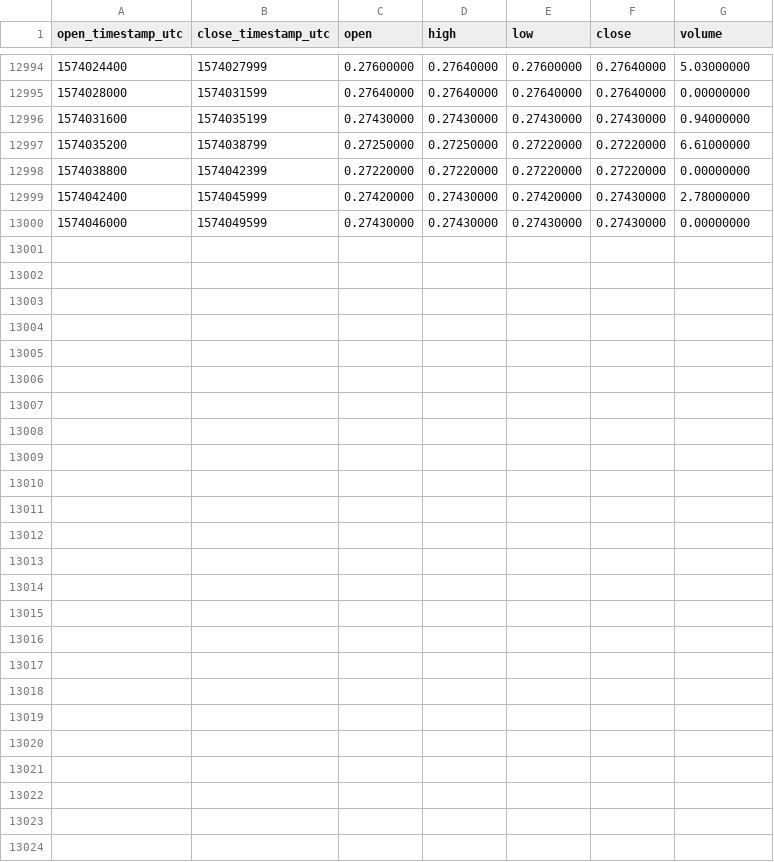
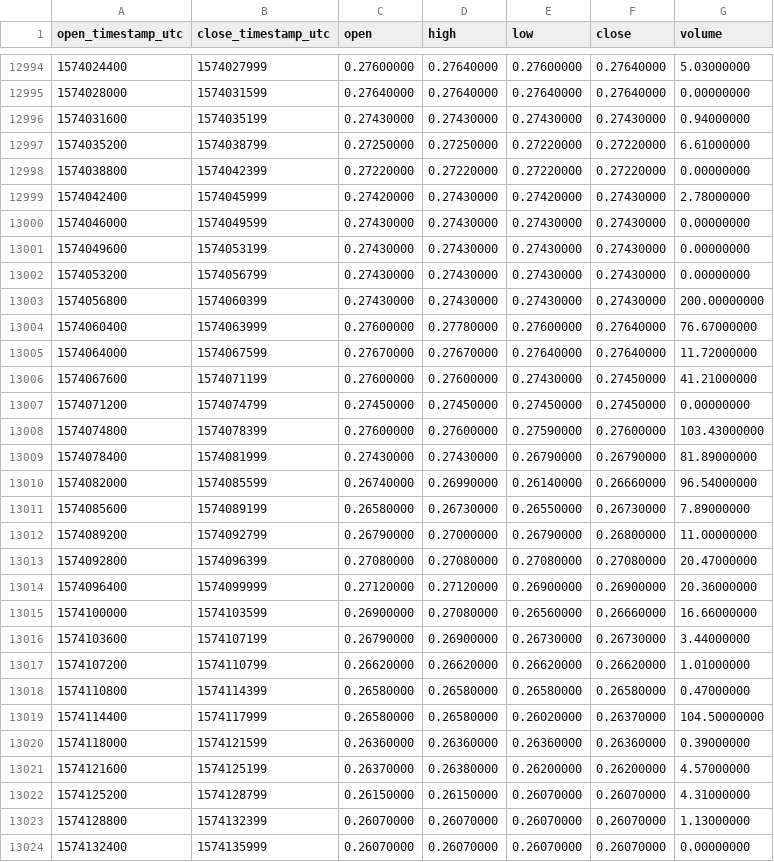
Before and after one commit to cryptobigbro/binance-ZENBNB, a CSV file: binance-ZENBNB-1h.csv, drawn as a sheet; only a part is shown, gaps mark what is left out.

Commit message:
Update OHLCV data.

```diff
--- a/binance-ZENBNB-1h.csv
+++ b/binance-ZENBNB-1h.csv
@@ -13000 +13000,25 @@ open_timestamp_utc,close_timestamp_utc,open,high,low,close,volume
 1574046000,1574049599,0.27430000,0.27430000,0.27430000,0.27430000,0.00000000
+1574049600,1574053199,0.27430000,0.27430000,0.27430000,0.27430000,0.00000000
+1574053200,1574056799,0.27430000,0.27430000,0.27430000,0.27430000,0.00000000
+1574056800,1574060399,0.27430000,0.27430000,0.27430000,0.27430000,200.00000000
+1574060400,1574063999,0.27600000,0.27780000,0.27600000,0.27640000,76.67000000
+1574064000,1574067599,0.27670000,0.27670000,0.27640000,0.27640000,11.72000000
+1574067600,1574071199,0.27600000,0.27600000,0.27430000,0.27450000,41.21000000
+1574071200,1574074799,0.27450000,0.27450000,0.27450000,0.27450000,0.00000000
+1574074800,1574078399,0.27600000,0.27600000,0.27590000,0.27600000,103.43000000
+1574078400,1574081999,0.27430000,0.27430000,0.26790000,0.26790000,81.89000000
+1574082000,1574085599,0.26740000,0.26990000,0.26140000,0.26660000,96.54000000
+1574085600,1574089199,0.26580000,0.26730000,0.26550000,0.26730000,7.89000000
+1574089200,1574092799,0.26790000,0.27000000,0.26790000,0.26800000,11.00000000
+1574092800,1574096399,0.27080000,0.27080000,0.27080000,0.27080000,20.47000000
+1574096400,1574099999,0.27120000,0.27120000,0.26900000,0.26900000,20.36000000
+1574100000,1574103599,0.26900000,0.27080000,0.26560000,0.26660000,16.66000000
+1574103600,1574107199,0.26790000,0.26900000,0.26730000,0.26730000,3.44000000
+1574107200,1574110799,0.26620000,0.26620000,0.26620000,0.26620000,1.01000000
+1574110800,1574114399,0.26580000,0.26580000,0.26580000,0.26580000,0.47000000
+1574114400,1574117999,0.26580000,0.26580000,0.26020000,0.26370000,104.50000000
+1574118000,1574121599,0.26360000,0.26360000,0.26360000,0.26360000,0.39000000
+1574121600,1574125199,0.26370000,0.26380000,0.26200000,0.26200000,4.57000000
+1574125200,1574128799,0.26150000,0.26150000,0.26070000,0.26070000,4.31000000
+1574128800,1574132399,0.26070000,0.26070000,0.26070000,0.26070000,1.13000000
+1574132400,1574135999,0.26070000,0.26070000,0.26070000,0.26070000,0.00000000
```
Also changed, not shown: binance-ZENBNB-1d.csv.
